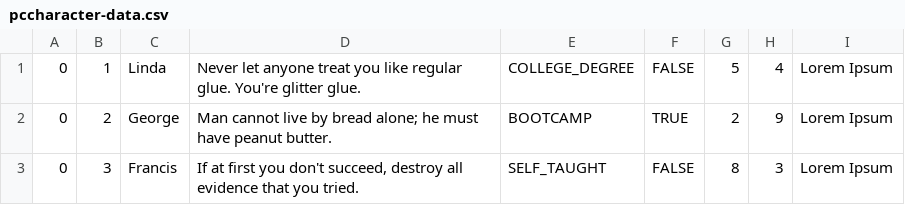
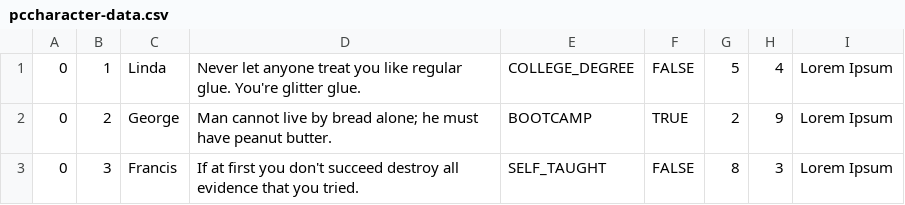
Before and after one commit to McDowellME/DevJourney, a CSV file: data/pccharacter-data.csv, drawn as a sheet.

```diff
--- a/data/pccharacter-data.csv
+++ b/data/pccharacter-data.csv
@@ -2,2 +2,2 @@
 0,2,George,Man cannot live by bread alone; he must have peanut butter.,BOOTCAMP,TRUE,2,9,Lorem Ipsum
-0,3,Francis,"If at first you don't succeed, destroy all evidence that you tried.",SELF_TAUGHT,FALSE,8,3,Lorem Ipsum
+0,3,Francis,"If at first you don't succeed destroy all evidence that you tried.",SELF_TAUGHT,FALSE,8,3,Lorem Ipsum
```
Also changed, not shown: data/npccharacter-data.csv, 8 other files.
